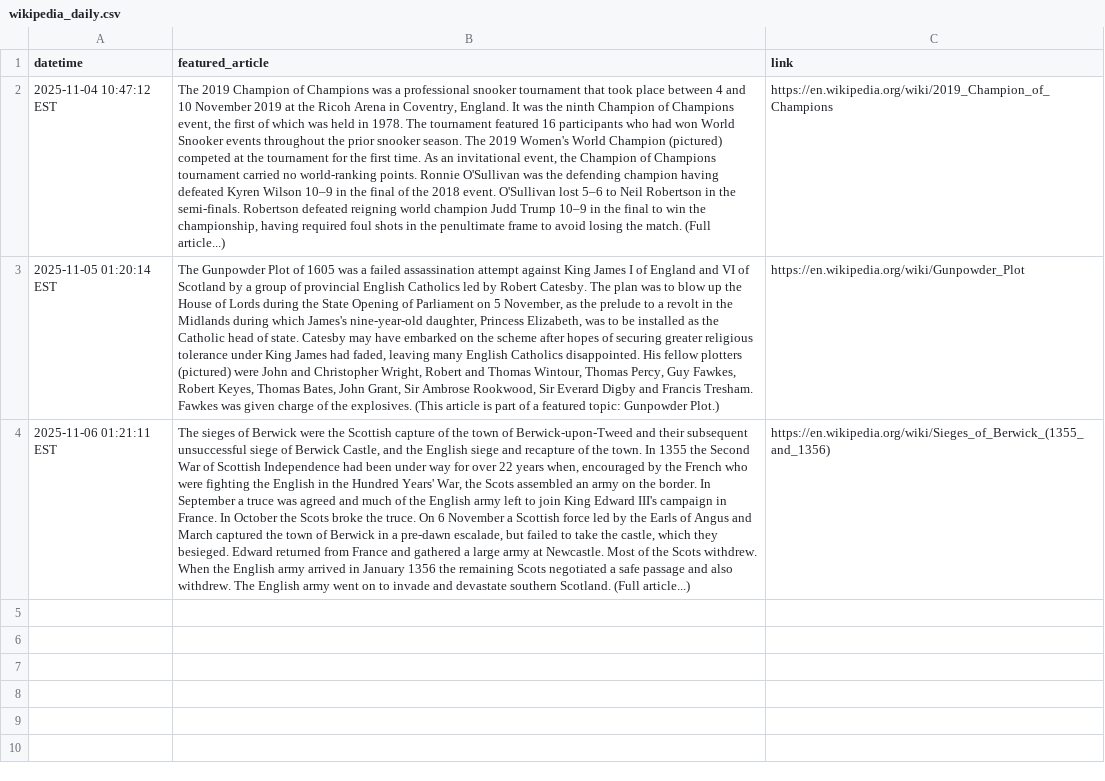
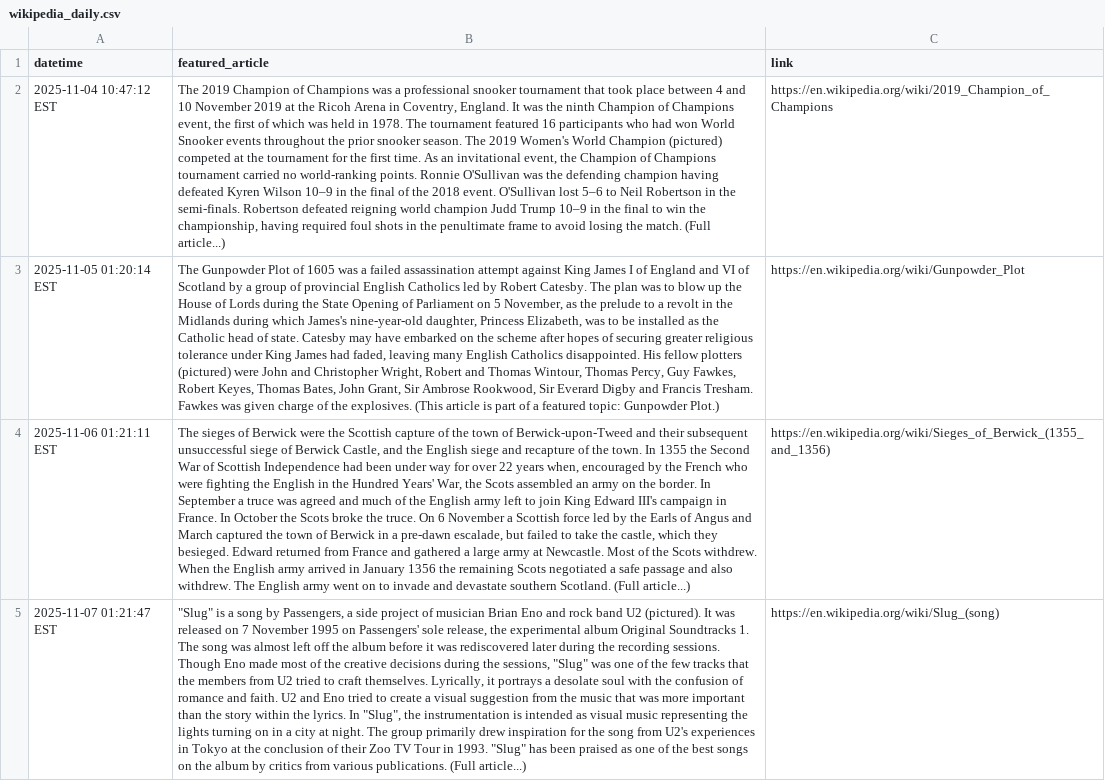
Before and after one commit to AkarshGaonkar/wiki_daily_article_scraper, a CSV file: data/wikipedia_daily.csv, drawn as a sheet; the diff names each change by its address in the sheet, - before the commit and + after, or states it on an @@ line.

```diff
--- a/data/wikipedia_daily.csv
+++ b/data/wikipedia_daily.csv
+row 5: 2025-11-07 01:21:47 EST | "Slug" is a song by Passengers, a side project of musician Brian Eno and rock band U2 (pictured). It was released on 7 November 1995 on Passengers' sole release, the experimental album Original Soundtracks 1. The song was almost left off the album before it was rediscovered later during the recording sessions. Though Eno made most of the creative decisions during the sessions, "Slug" was one of the few tracks that the members from U2 tried to craft themselves. Lyrically, it portrays a desolate soul with the confusion of romance and faith. U2 and Eno tried to create a visual suggestion from the music that was more important than the story within the lyrics. In "Slug", the instrumentation is intended as visual music representing the lights turning on in a city at night. The group primarily drew inspiration for the song from U2's experiences in Tokyo at the conclusion of their Zoo TV Tour in 1993. "Slug" has been praised as one of the best songs on the album by critics from various publications. (Full article...) | https://en.wikipedia.org/wiki/Slug_(song)
```
